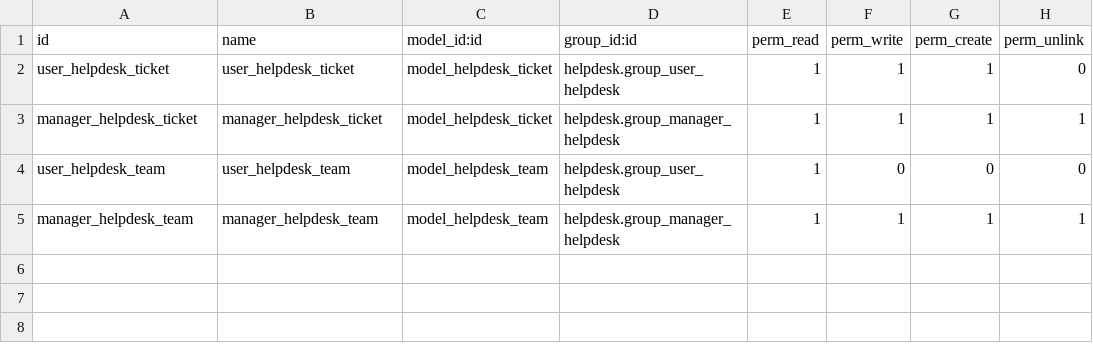
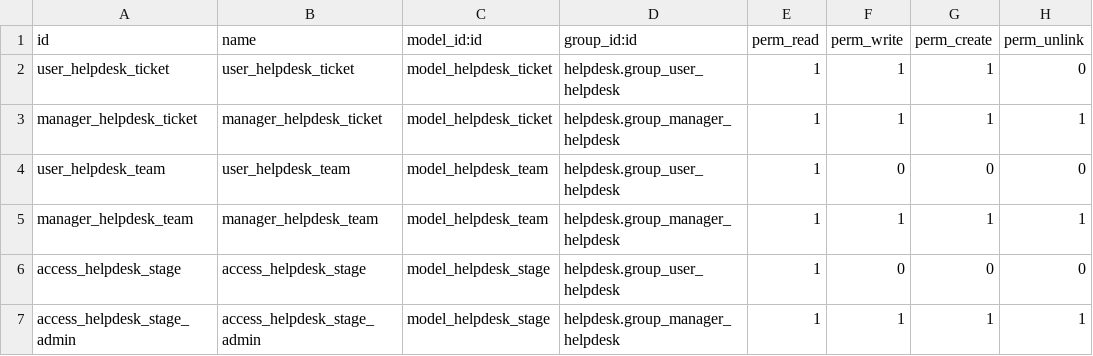
Before and after one commit to ns-landoo/helpdesk, a CSV file: helpdesk/security/ir.model.access.csv, drawn as a sheet; the diff names each change by its address in the sheet, - before the commit and + after, or states it on an @@ line.

Commit message:
IMP mejoras helpdesk jueves

```diff
--- a/helpdesk/security/ir.model.access.csv
+++ b/helpdesk/security/ir.model.access.csv
+row 6: access_helpdesk_stage | access_helpdesk_stage | model_helpdesk_stage | helpdesk.group_user_helpdesk | 1 | 0 | 0 | 0
+row 7: access_helpdesk_stage_admin | access_helpdesk_stage_admin | model_helpdesk_stage | helpdesk.group_manager_helpdesk | 1 | 1 | 1 | 1
```
Also changed, not shown: 13 other files.
